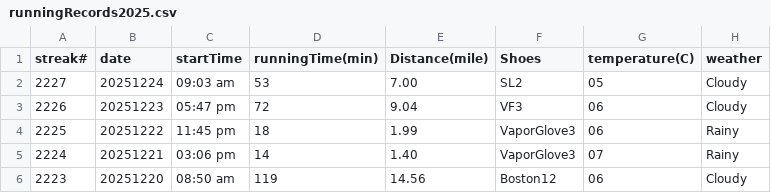
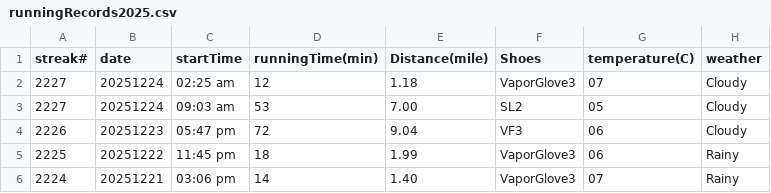
Before and after one commit to conge/RunningStreak, a CSV file: runningRecords2025.csv, drawn as a sheet; only a part is shown; the shorter side is filled out with more unchanged rows.

Commit message:
run with kids around neighborhood.

```diff
--- a/runningRecords2025.csv
+++ b/runningRecords2025.csv
@@ -1,2 +1,3 @@
 streak#,date,startTime,runningTime(min),Distance(mile),Shoes,temperature(C),weather
+2227,20251224,02:25 am,12,1.18,VaporGlove3,07,Cloudy
 2227,20251224,09:03 am,53,7.00,SL2,05,Cloudy
```
